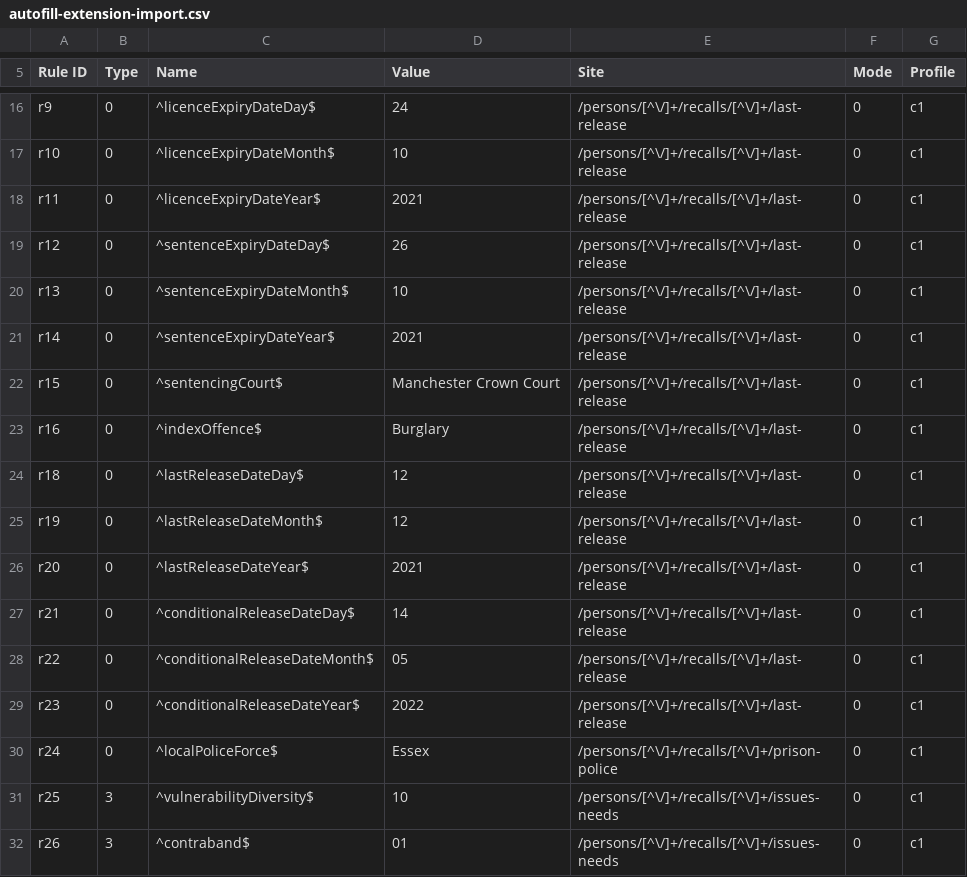
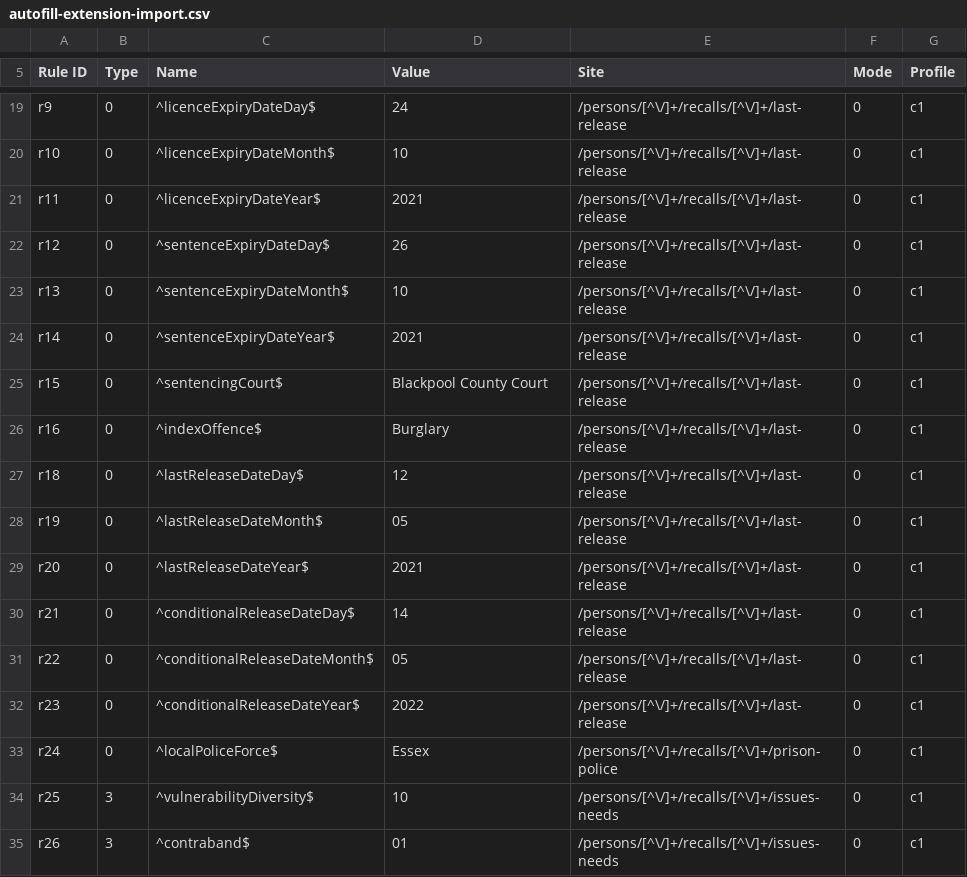
Before and after one commit to ministryofjustice/manage-recalls-e2e-tests, a CSV file: autofill-extension-import.csv, drawn as a sheet; only a part is shown, gaps mark what is left out; the diff covers the shown part only.

```diff
--- a/autofill-extension-import.csv
+++ b/autofill-extension-import.csv
@@ -21,6 +24,6 @@ r13,0,"^sentenceExpiryDateMonth$","10","/persons/[^\/]+/recalls/[^\/]+/last-rele
 r14,0,"^sentenceExpiryDateYear$","2021","/persons/[^\/]+/recalls/[^\/]+/last-release",0,c1
-r15,0,"^sentencingCourt$","Manchester Crown Court","/persons/[^\/]+/recalls/[^\/]+/last-release",0,c1
+r15,0,"^sentencingCourt$","Blackpool County Court","/persons/[^\/]+/recalls/[^\/]+/last-release",0,c1
 r16,0,"^indexOffence$","Burglary","/persons/[^\/]+/recalls/[^\/]+/last-release",0,c1
 r18,0,"^lastReleaseDateDay$","12","/persons/[^\/]+/recalls/[^\/]+/last-release",0,c1
-r19,0,"^lastReleaseDateMonth$","12","/persons/[^\/]+/recalls/[^\/]+/last-release",0,c1
+r19,0,"^lastReleaseDateMonth$","05","/persons/[^\/]+/recalls/[^\/]+/last-release",0,c1
 r20,0,"^lastReleaseDateYear$","2021","/persons/[^\/]+/recalls/[^\/]+/last-release",0,c1
```
Also changed, not shown: 10 added rows, 1 removed row and 8 edited cells elsewhere in this file.
